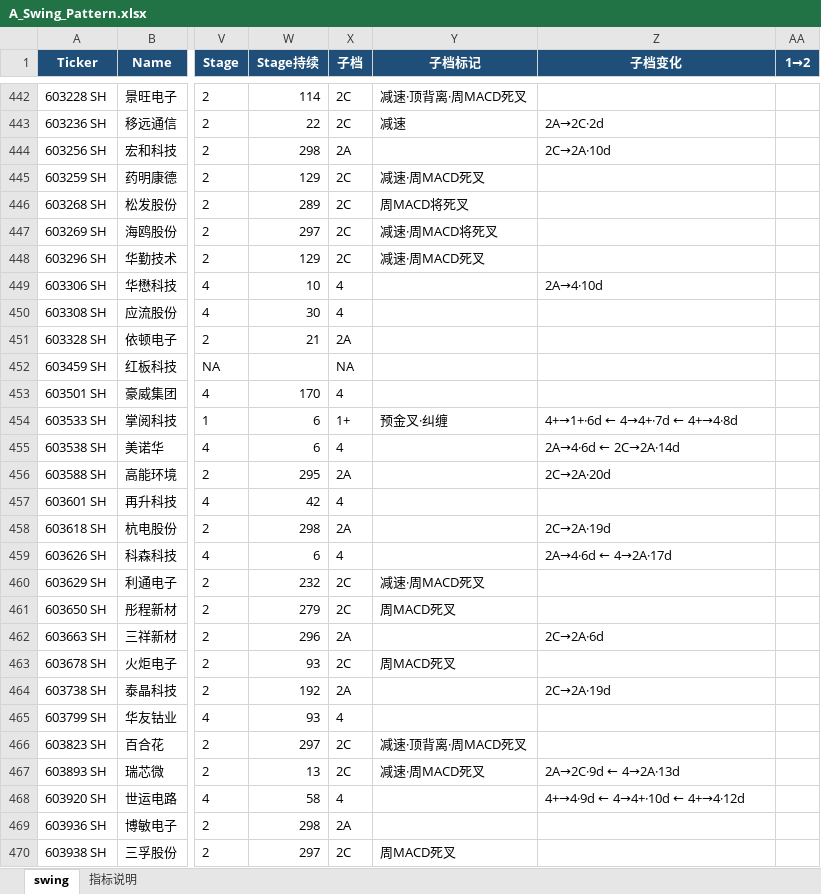
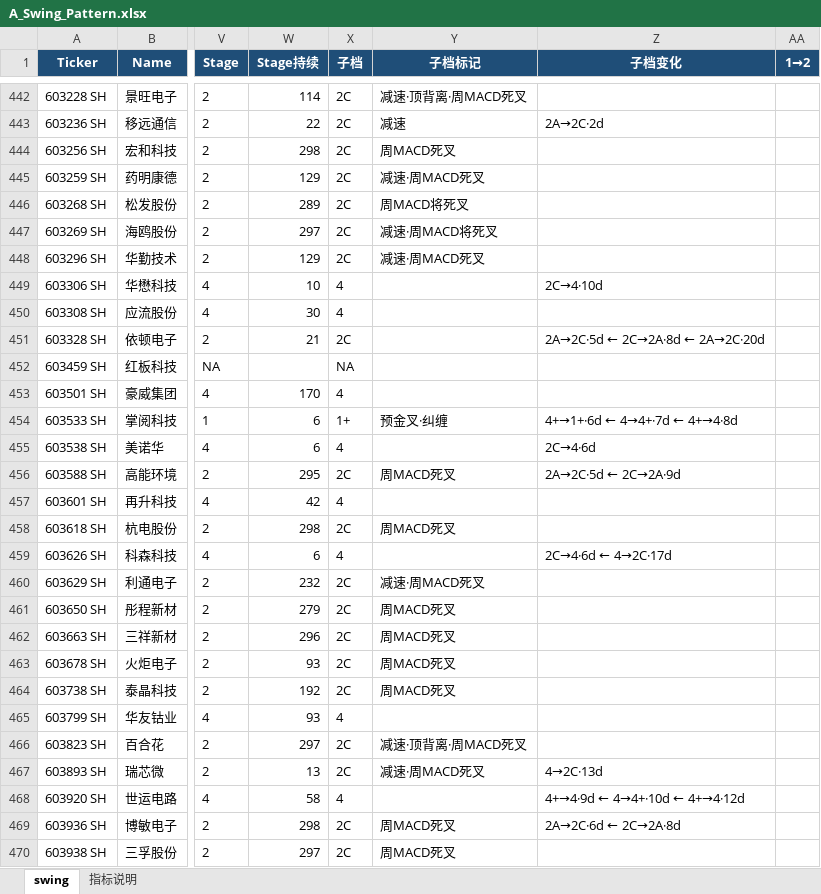
Before and after one commit to jibom/swing-pattern, an Excel workbook: A_Swing_Pattern.xlsx, sheet swing, drawn as a sheet; only a part is shown, gaps mark what is left out; values as stored, in another font and other column widths than the file's, no borders; the diff covers the shown part only; the diff names each change by its address in the sheet, - before the commit and + after, or states it on an @@ line.

```diff
--- a/A_Swing_Pattern.xlsx (sheet swing)
+++ b/A_Swing_Pattern.xlsx (sheet swing)
-X444 (子档): 2A
+X444 (子档): 2C
-Y444 (子档标记): (empty)
+Y444 (子档标记): 周MACD死叉
-Z444 (子档变化): 2C→2A·10d
+Z444 (子档变化): (empty)
-Z449 (子档变化): 2A→4·10d
+Z449 (子档变化): 2C→4·10d
-X451 (子档): 2A
+X451 (子档): 2C
-Z451 (子档变化): (empty)
+Z451 (子档变化): 2A→2C·5d ← 2C→2A·8d ← 2A→2C·20d
-Z455 (子档变化): 2A→4·6d ← 2C→2A·14d
+Z455 (子档变化): 2C→4·6d
-X456 (子档): 2A
+X456 (子档): 2C
-Y456 (子档标记): (empty)
+Y456 (子档标记): 周MACD死叉
-Z456 (子档变化): 2C→2A·20d
+Z456 (子档变化): 2A→2C·5d ← 2C→2A·9d
-X458 (子档): 2A
+X458 (子档): 2C
-Y458 (子档标记): (empty)
+Y458 (子档标记): 周MACD死叉
-Z458 (子档变化): 2C→2A·19d
+Z458 (子档变化): (empty)
-Z459 (子档变化): 2A→4·6d ← 4→2A·17d
+Z459 (子档变化): 2C→4·6d ← 4→2C·17d
-X462 (子档): 2A
+X462 (子档): 2C
-Y462 (子档标记): (empty)
+Y462 (子档标记): 周MACD死叉
-Z462 (子档变化): 2C→2A·6d
+Z462 (子档变化): (empty)
-X464 (子档): 2A
+X464 (子档): 2C
-Y464 (子档标记): (empty)
+Y464 (子档标记): 周MACD死叉
-Z464 (子档变化): 2C→2A·19d
+Z464 (子档变化): (empty)
-Z467 (子档变化): 2A→2C·9d ← 4→2A·13d
+Z467 (子档变化): 4→2C·13d
-X469 (子档): 2A
+X469 (子档): 2C
-Y469 (子档标记): (empty)
+Y469 (子档标记): 周MACD死叉
-Z469 (子档变化): (empty)
+Z469 (子档变化): 2A→2C·6d ← 2C→2A·8d
```
Also changed, not shown: 284 edited cells elsewhere in this sheet, ETF_Swing_Pattern.xlsx, HK_Swing_Pattern.xlsx, 1 other file.
